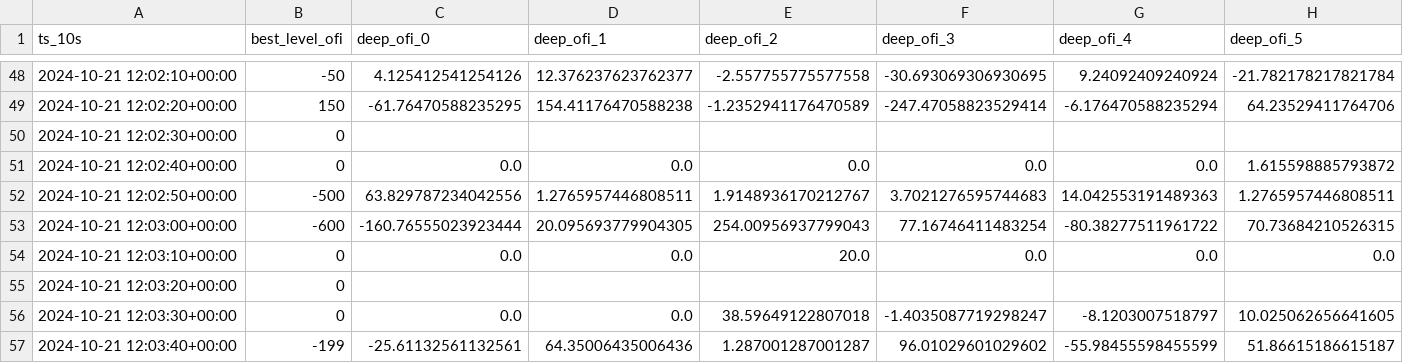
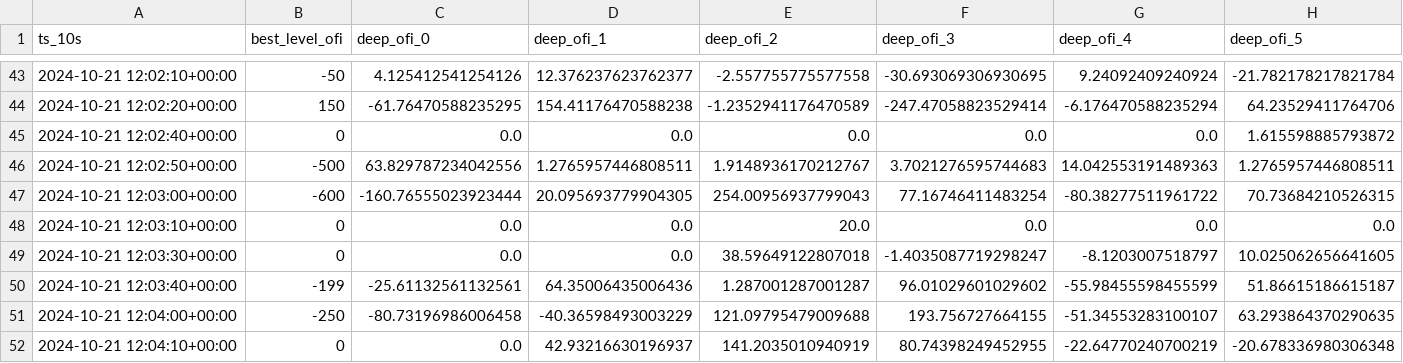
Before and after one commit to YunhoJeonKor/Blockhouse_QR-intern, a CSV file: ofi_features_output.csv, drawn as a sheet; only a part is shown, gaps mark what is left out; the shorter side is filled out with more unchanged rows; rows hold the shown columns only; the diff covers the shown part only; the diff names each change by its address in the sheet, - before the commit and + after, or states it on an @@ line.

```diff
--- a/ofi_features_output.csv
+++ b/ofi_features_output.csv
-row 50: 2024-10-21 12:02:30+00:00 | 0
-row 55: 2024-10-21 12:03:20+00:00 | 0
```
Also changed, not shown: 32 removed rows elsewhere in this file.
